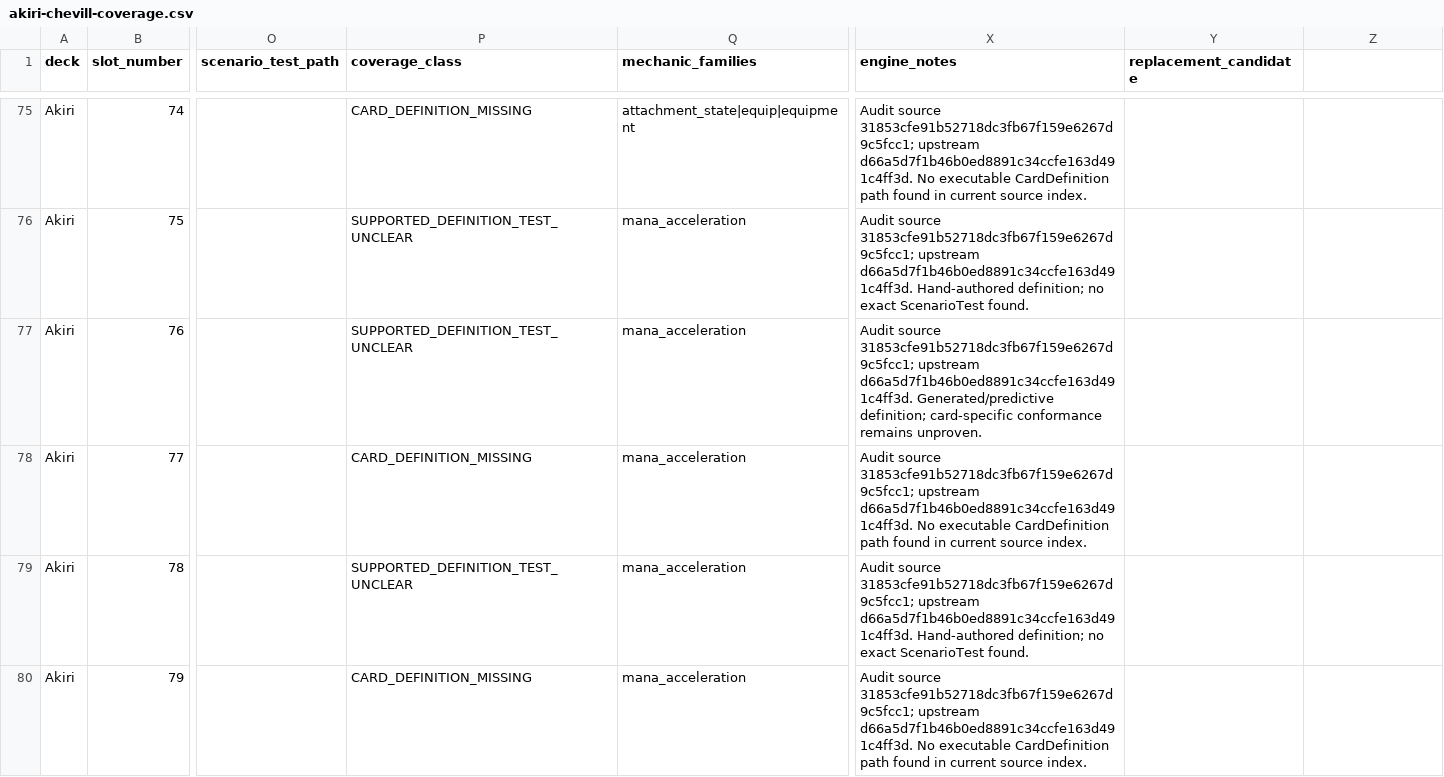
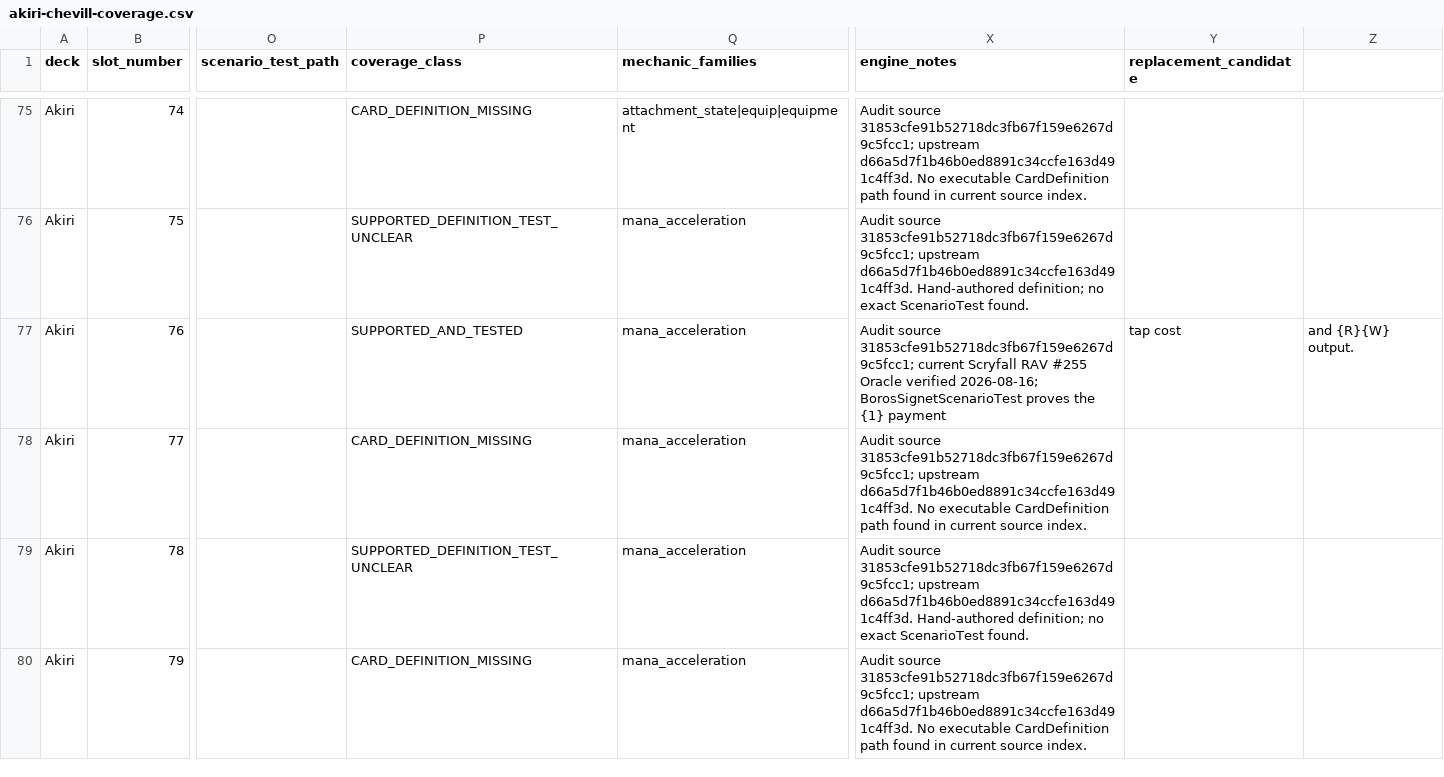
Before and after one commit to chrismaghuhn/argentum-engine, a CSV file: docs/ml/curriculum/akiri-chevill-coverage.csv, drawn as a sheet; only a part is shown, gaps mark what is left out; the diff names each change by its address in the sheet, - before the commit and + after, or states it on an @@ line.

Commit message:
test: prove Boros Signet conformance

```diff
--- a/docs/ml/curriculum/akiri-chevill-coverage.csv
+++ b/docs/ml/curriculum/akiri-chevill-coverage.csv
-P77 (coverage_class): SUPPORTED_DEFINITION_TEST_UNCLEAR
+P77 (coverage_class): SUPPORTED_AND_TESTED
-X77 (engine_notes): …source 31853cfe91b52718dc3fb67f159e6267d9c5fcc1; upstream d66a5d7f1b46b0ed8891c34ccfe163d491c4ff3d. Generated/predictive definition; card-specific conformance remains unproven.
+X77 (engine_notes): …source 31853cfe91b52718dc3fb67f159e6267d9c5fcc1; current Scryfall RAV #255 Oracle verified 2026-08-16; BorosSignetScenarioTest proves the {1} payment
-Y77 (replacement_candidate): (empty)
+Y77 (replacement_candidate): tap cost
-Z77: (empty)
+Z77: and {R}{W} output.
```
Also changed, not shown: 1 other file.
